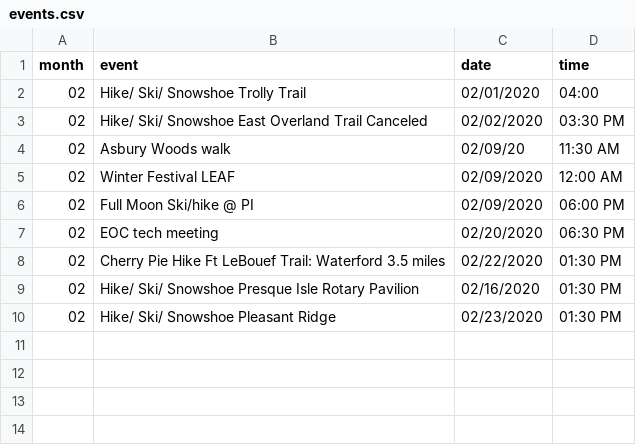
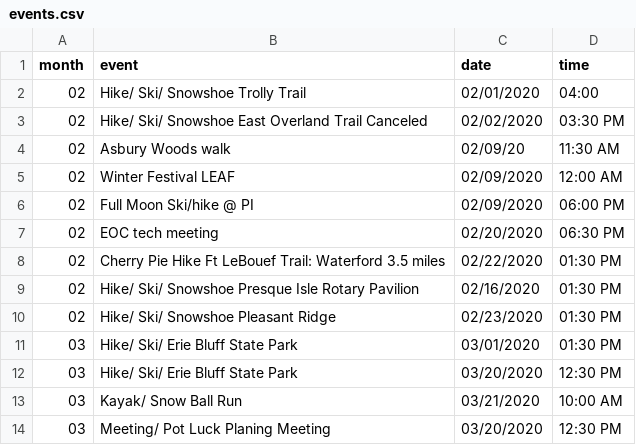
Before and after one commit to erieoutingclub/erieoutingclub.github.io, a CSV file: _data/events.csv, drawn as a sheet.

Commit message:
Update Event Calendar

```diff
--- a/_data/events.csv
+++ b/_data/events.csv
@@ -10 +10,5 @@ month,event,date,time
 02,Hike/ Ski/ Snowshoe Pleasant Ridge,02/23/2020,01:30 PM
+03,Hike/ Ski/ Erie Bluff State Park,03/01/2020,01:30 PM
+03,Hike/ Ski/ Erie Bluff State Park,03/20/2020,12:30 PM
+03,Kayak/ Snow Ball Run,03/21/2020,10:00 AM
+03,Meeting/ Pot Luck Planing Meeting,03/20/2020,12:30 PM
```
Also changed, not shown: 9 other files.
